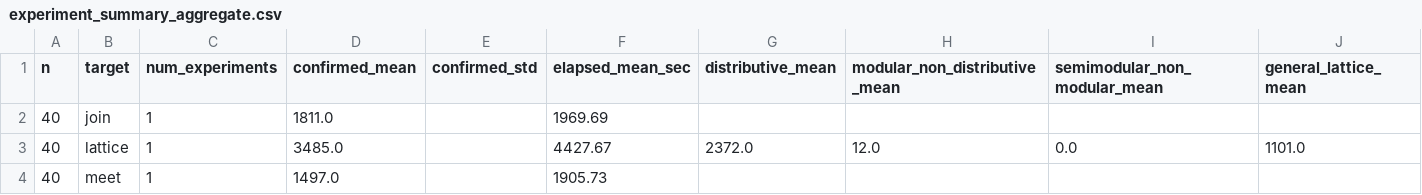
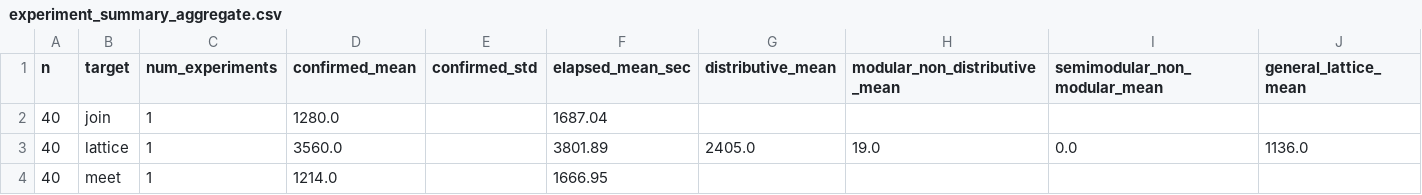
Before and after one commit to arnauldmwafise/poset-lattice-generation-rl, a CSV file: outputs/experiment_summary_aggregate.csv, drawn as a sheet.

```diff
--- a/outputs/experiment_summary_aggregate.csv
+++ b/outputs/experiment_summary_aggregate.csv
@@ -1,4 +1,4 @@
 n,target,num_experiments,confirmed_mean,confirmed_std,elapsed_mean_sec,distributive_mean,modular_non_distributive_mean,semimodular_non_modular_mean,general_lattice_mean
-40,join,1,1811.0,,1969.69,,,,
-40,lattice,1,3485.0,,4427.67,2372.0,12.0,0.0,1101.0
-40,meet,1,1497.0,,1905.73,,,,
+40,join,1,1280.0,,1687.04,,,,
+40,lattice,1,3560.0,,3801.89,2405.0,19.0,0.0,1136.0
+40,meet,1,1214.0,,1666.95,,,,
```
Also changed, not shown: outputs/experiment_summary.csv, 11 other files.
